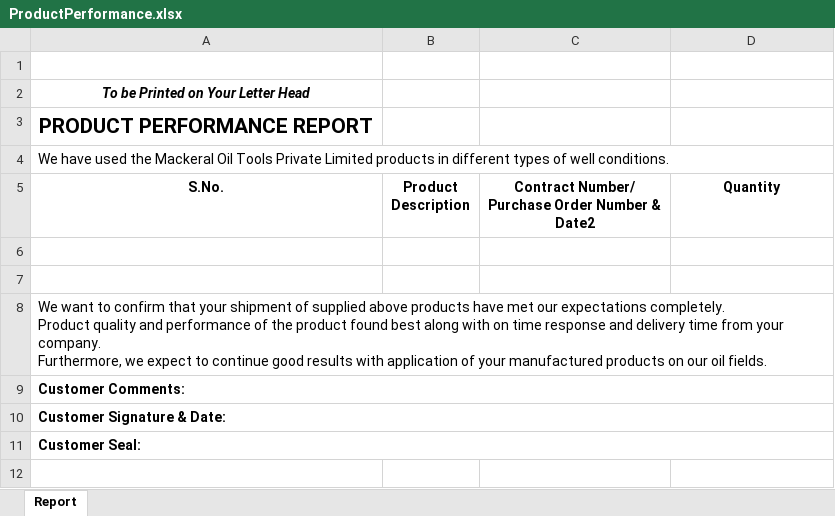
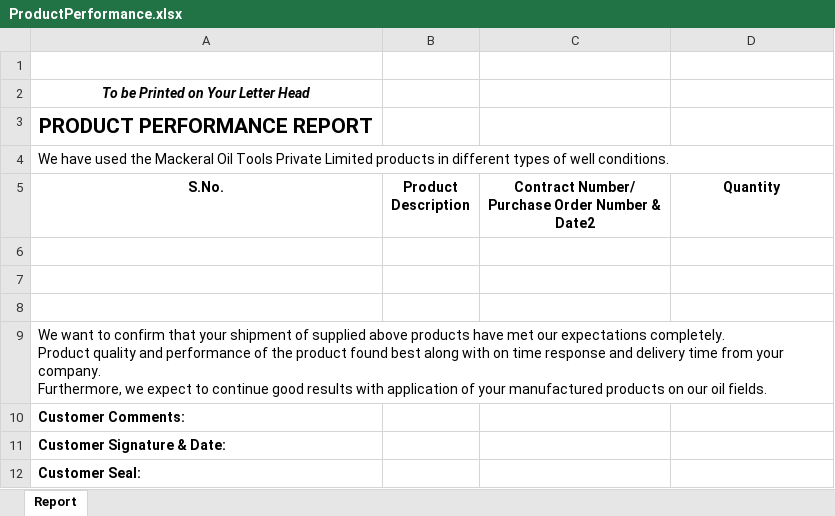
Before and after one commit to kanswaldeepak/NtierMvc, an Excel workbook: NtierMvc/App_Data/Documents/Excel/ProductPerformance.xlsx, sheet Report, drawn as a sheet; values as stored, in another font and other column widths than the file's, no borders; removed rows and columns are numbered as before the commit, all else as after; the diff names each change by its address in the sheet, - before the commit and + after, or states it on an @@ line.

```diff
--- a/NtierMvc/App_Data/Documents/Excel/ProductPerformance.xlsx (sheet Report)
+++ b/NtierMvc/App_Data/Documents/Excel/ProductPerformance.xlsx (sheet Report)
+row 8: (empty)
-A8:D8 merged
-A9:D9 merged
-A10:D10 merged
-A11:D11 merged
```
Also changed, not shown: NtierMvc/App_Data/Documents/Excel/WorkAuthReports1.xlsx, 8 other files.
